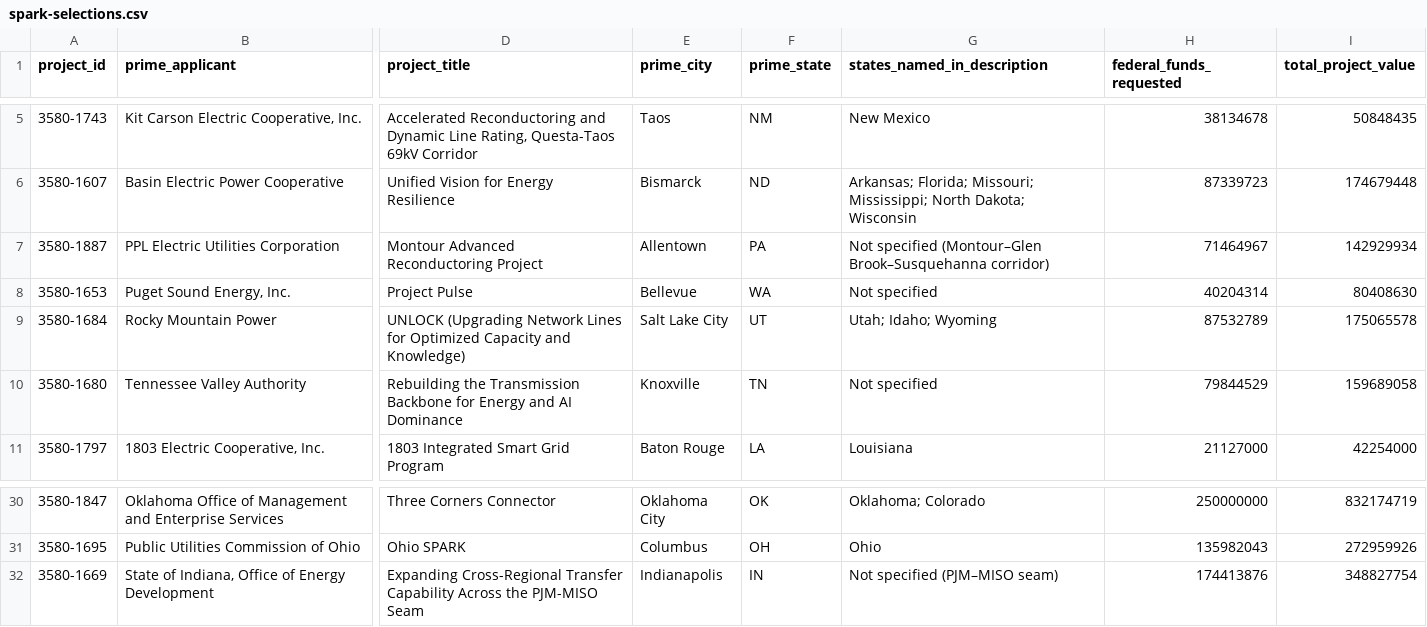
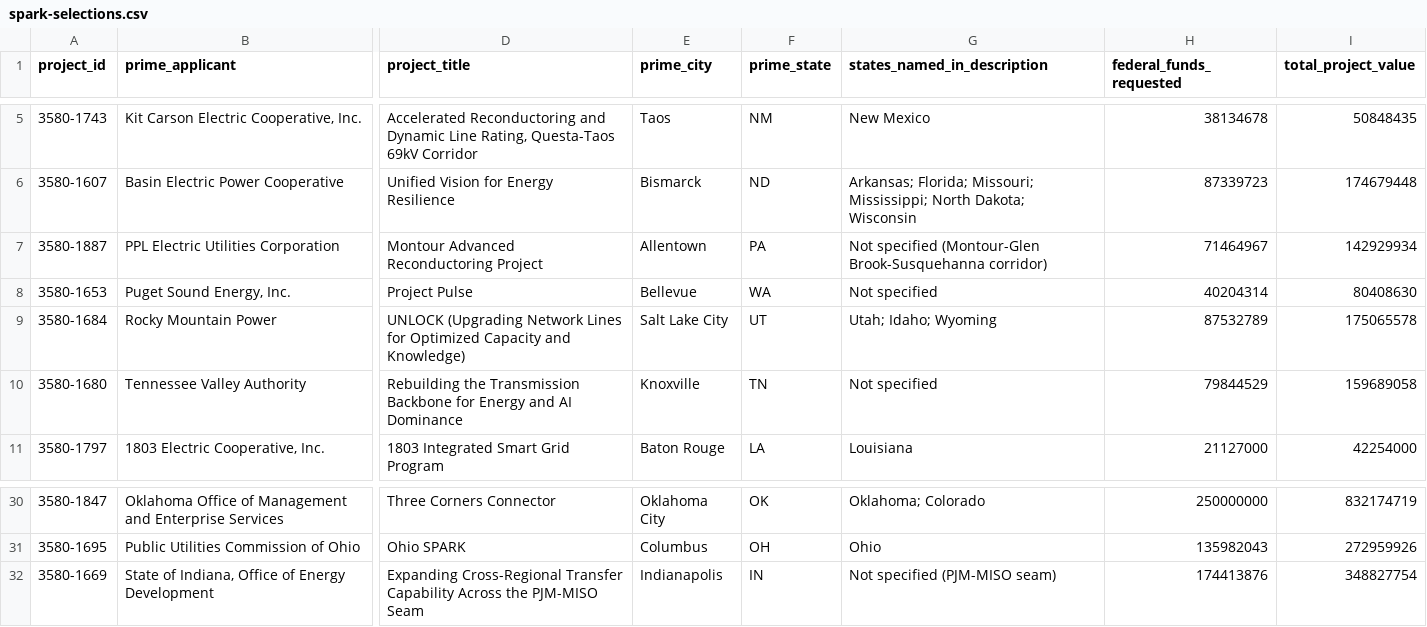
Before and after one commit to jphoebus/spark-grid-tracker, a CSV file: spark-selections.csv, drawn as a sheet; only a part is shown, gaps mark what is left out; the diff names each change by its address in the sheet, - before the commit and + after, or states it on an @@ line.

```diff
--- a/spark-selections.csv
+++ b/spark-selections.csv
-G7 (states_named_in_description): Not specified (Montour–Glen Brook–Susquehanna corridor)
+G7 (states_named_in_description): Not specified (Montour-Glen Brook-Susquehanna corridor)
-G32 (states_named_in_description): Not specified (PJM–MISO seam)
+G32 (states_named_in_description): Not specified (PJM-MISO seam)
```
Also changed, not shown: 1 other file.
